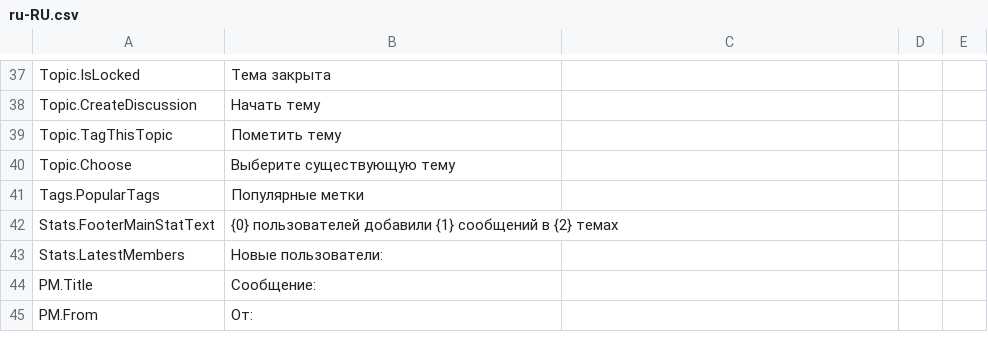
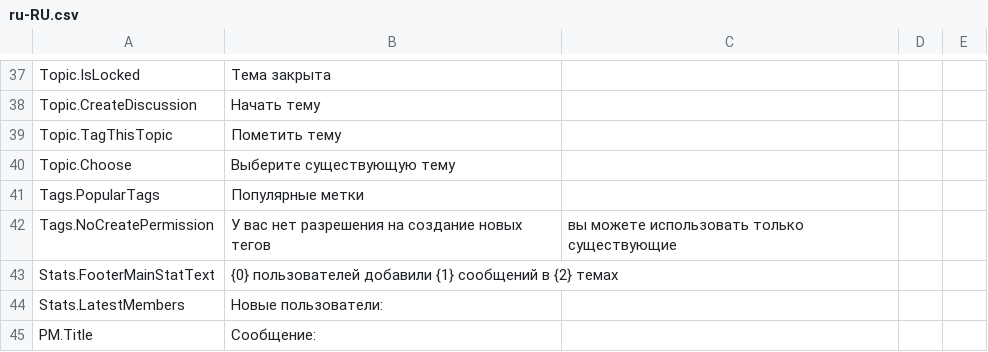
Before and after one commit to YodasMyDad/mvcforum, a CSV file: MVCForum.Website/Installer/ru-RU.csv, drawn as a sheet; only a part is shown, gaps mark what is left out; the shorter side is filled out with more unchanged rows; the diff names each change by its address in the sheet, - before the commit and + after, or states it on an @@ line.

Commit message:
Add permission for creating Tags
Fixes #128

```diff
--- a/MVCForum.Website/Installer/ru-RU.csv
+++ b/MVCForum.Website/Installer/ru-RU.csv
+row 42: Tags.NoCreatePermission | У вас нет разрешения на создание новых тегов | вы можете использовать только существующие
```
Also changed, not shown: MVCForum.Website/Installer/en-GB.csv, MVCForum.Website/Installer/en-US.csv, 10 other files.
